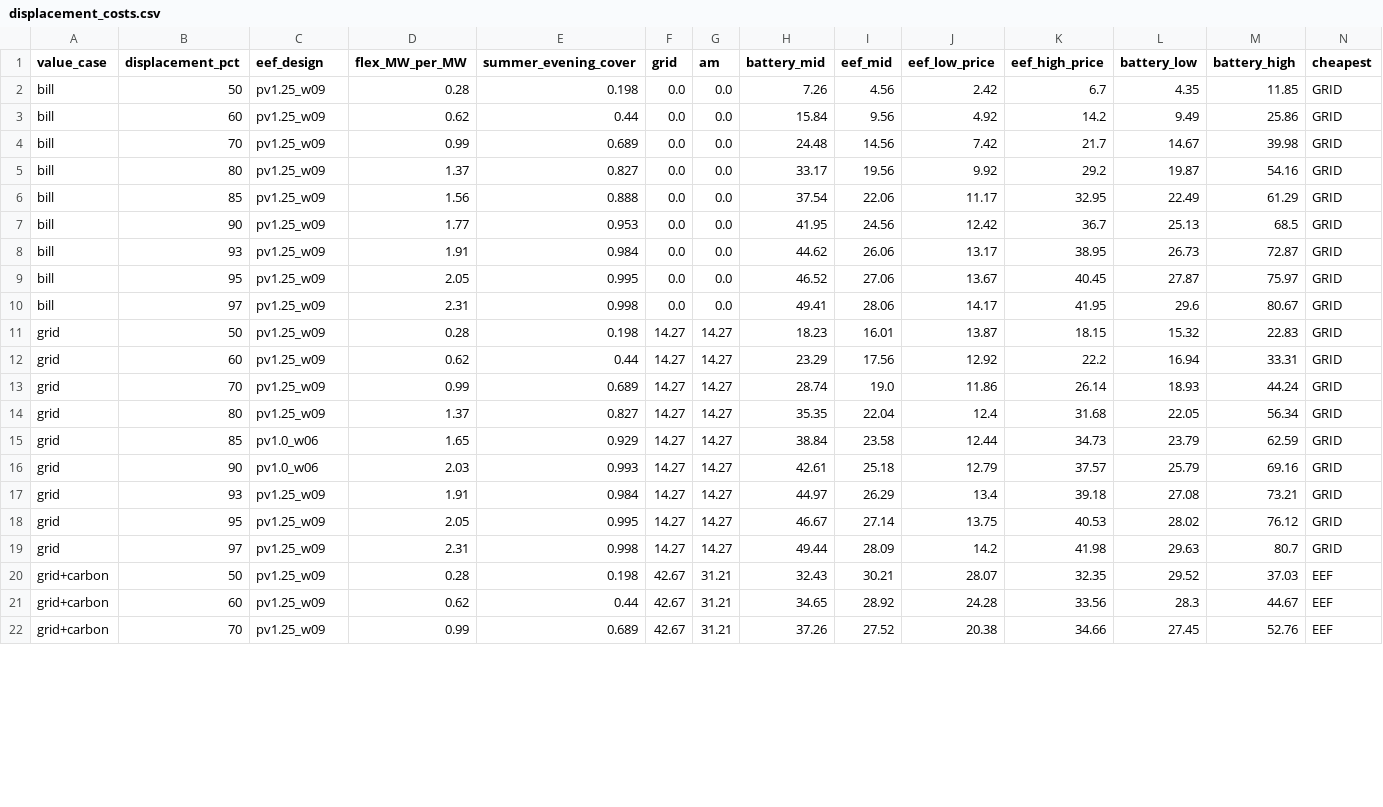
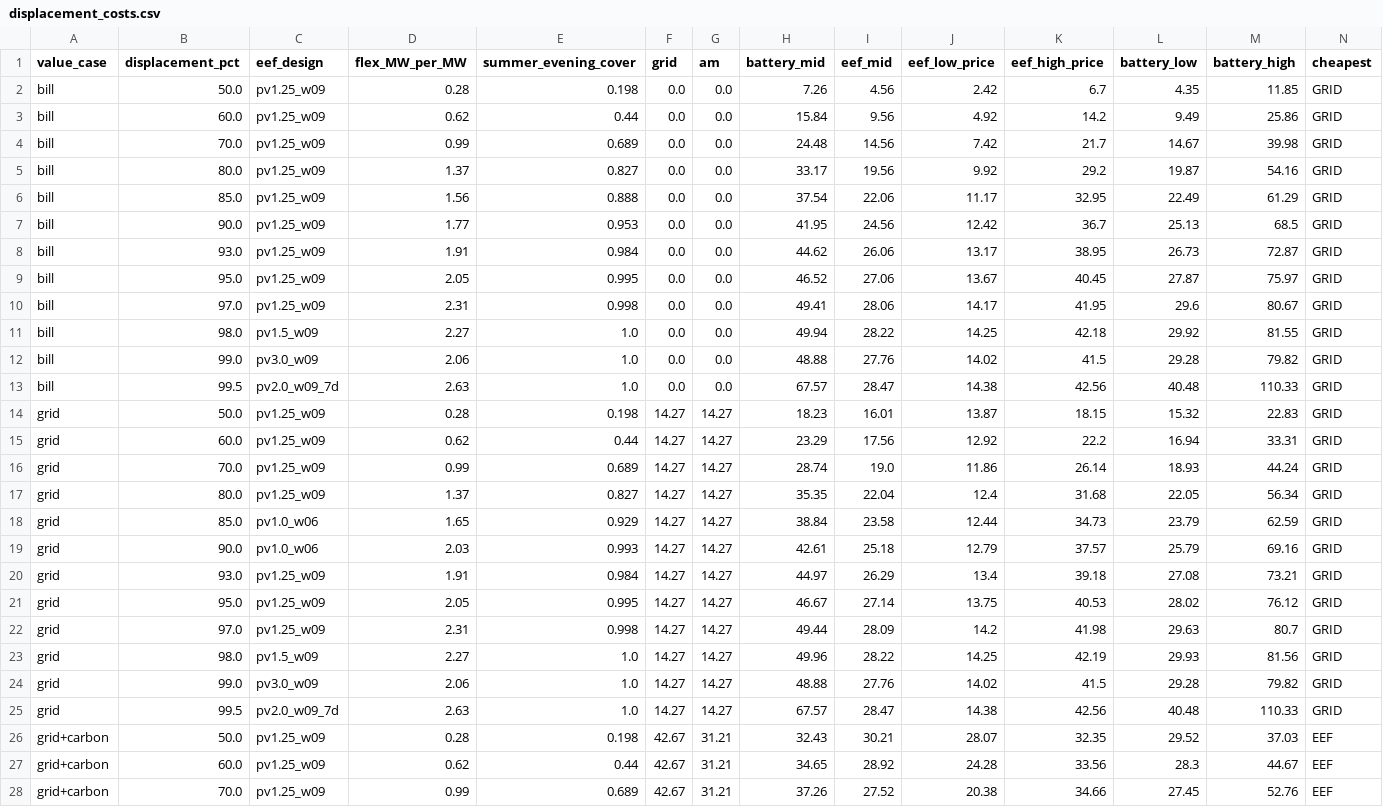
Before and after one commit to alnasser2030/EVM-SMART, a CSV file: tpec2027/results/displacement_costs.csv, drawn as a sheet; only a part is shown; addresses are those after the commit; rows hold the shown columns only; the diff covers the shown part only; the diff names each change by its address in the sheet, - before the commit and + after, or states it on an @@ line.

```diff
--- a/tpec2027/results/displacement_costs.csv
+++ b/tpec2027/results/displacement_costs.csv
-B2 (displacement_pct): 50
+B2 (displacement_pct): 50.0
-B3 (displacement_pct): 60
+B3 (displacement_pct): 60.0
-B4 (displacement_pct): 70
+B4 (displacement_pct): 70.0
-B5 (displacement_pct): 80
+B5 (displacement_pct): 80.0
-B6 (displacement_pct): 85
+B6 (displacement_pct): 85.0
-B7 (displacement_pct): 90
+B7 (displacement_pct): 90.0
-B8 (displacement_pct): 93
+B8 (displacement_pct): 93.0
-B9 (displacement_pct): 95
+B9 (displacement_pct): 95.0
-B10 (displacement_pct): 97
+B10 (displacement_pct): 97.0
+row 11: bill | 98.0 | pv1.5_w09 | 2.27 | 1.0 | 0.0 | 0.0 | 49.94 | 28.22 | 14.25 | 42.18 | 29.92 | 81.55 | GRID
+row 12: bill | 99.0 | pv3.0_w09 | 2.06 | 1.0 | 0.0 | 0.0 | 48.88 | 27.76 | 14.02 | 41.5 | 29.28 | 79.82 | GRID
+row 13: bill | 99.5 | pv2.0_w09_7d | 2.63 | 1.0 | 0.0 | 0.0 | 67.57 | 28.47 | 14.38 | 42.56 | 40.48 | 110.33 | GRID
-B14 (displacement_pct): 50
+B14 (displacement_pct): 50.0
-B15 (displacement_pct): 60
+B15 (displacement_pct): 60.0
-B16 (displacement_pct): 70
+B16 (displacement_pct): 70.0
-B17 (displacement_pct): 80
+B17 (displacement_pct): 80.0
-B18 (displacement_pct): 85
+B18 (displacement_pct): 85.0
-B19 (displacement_pct): 90
+B19 (displacement_pct): 90.0
-B20 (displacement_pct): 93
+B20 (displacement_pct): 93.0
-B21 (displacement_pct): 95
+B21 (displacement_pct): 95.0
-B22 (displacement_pct): 97
+B22 (displacement_pct): 97.0
+row 23: grid | 98.0 | pv1.5_w09 | 2.27 | 1.0 | 14.27 | 14.27 | 49.96 | 28.22 | 14.25 | 42.19 | 29.93 | 81.56 | GRID
+row 24: grid | 99.0 | pv3.0_w09 | 2.06 | 1.0 | 14.27 | 14.27 | 48.88 | 27.76 | 14.02 | 41.5 | 29.28 | 79.82 | GRID
+row 25: grid | 99.5 | pv2.0_w09_7d | 2.63 | 1.0 | 14.27 | 14.27 | 67.57 | 28.47 | 14.38 | 42.56 | 40.48 | 110.33 | GRID
-B26 (displacement_pct): 50
+B26 (displacement_pct): 50.0
-B27 (displacement_pct): 60
+B27 (displacement_pct): 60.0
-B28 (displacement_pct): 70
+B28 (displacement_pct): 70.0
```
Also changed, not shown: 3 added rows and 6 edited cells elsewhere in this file, tpec2027/results/displacement_curve.csv, tpec2027/results/displacement_curve_neom.csv, 16 other files.
